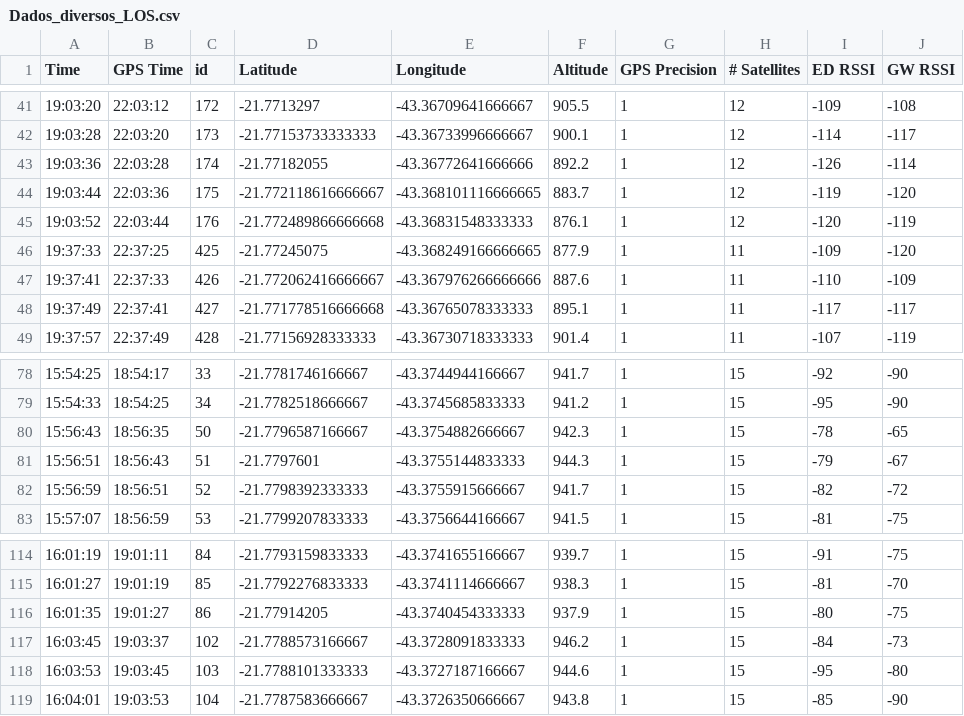
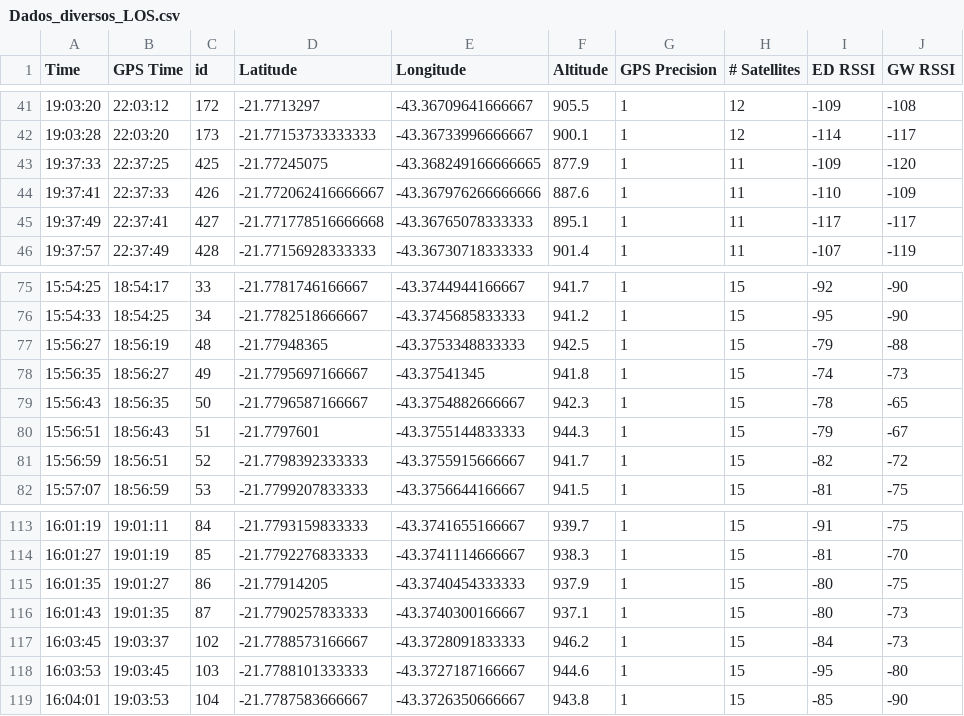
Before and after one commit to lucas-lima99/Identificacao-Inteligente-LOS-NLOS-LoRaWAN-UFJF, a CSV file: Dados_diversos_LOS.csv, drawn as a sheet; only a part is shown, gaps mark what is left out.

```diff
--- a/Dados_diversos_LOS.csv
+++ b/Dados_diversos_LOS.csv
@@ -42,5 +42,2 @@ Time,GPS Time,id,Latitude,Longitude,Altitude,GPS Precision,# Satellites,ED RSSI,
 19:03:28,22:03:20,173,-21.77153733333333,-43.36733996666667,900.1,1,12,-114,-117
-19:03:36,22:03:28,174,-21.77182055,-43.36772641666666,892.2,1,12,-126,-114
-19:03:44,22:03:36,175,-21.772118616666667,-43.368101116666665,883.7,1,12,-119,-120
-19:03:52,22:03:44,176,-21.772489866666668,-43.36831548333333,876.1,1,12,-120,-119
 19:37:33,22:37:25,425,-21.77245075,-43.368249166666665,877.9,1,11,-109,-120
@@ -79,2 +76,4 @@ Time,GPS Time,id,Latitude,Longitude,Altitude,GPS Precision,# Satellites,ED RSSI,
 15:54:33,18:54:25,34,-21.7782518666667,-43.3745685833333,941.2,1,15,-95,-90
+15:56:27,18:56:19,48,-21.77948365,-43.3753348833333,942.5,1,15,-79,-88
+15:56:35,18:56:27,49,-21.7795697166667,-43.37541345,941.8,1,15,-74,-73
 15:56:43,18:56:35,50,-21.7796587166667,-43.3754882666667,942.3,1,15,-78,-65
@@ -116,2 +115,3 @@ Time,GPS Time,id,Latitude,Longitude,Altitude,GPS Precision,# Satellites,ED RSSI,
 16:01:35,19:01:27,86,-21.77914205,-43.3740454333333,937.9,1,15,-80,-75
+16:01:43,19:01:35,87,-21.7790257833333,-43.3740300166667,937.1,1,15,-80,-73
 16:03:45,19:03:37,102,-21.7788573166667,-43.3728091833333,946.2,1,15,-84,-73
```
Also changed, not shown: Dados_diversos_NLOS.csv, 6 other files.
